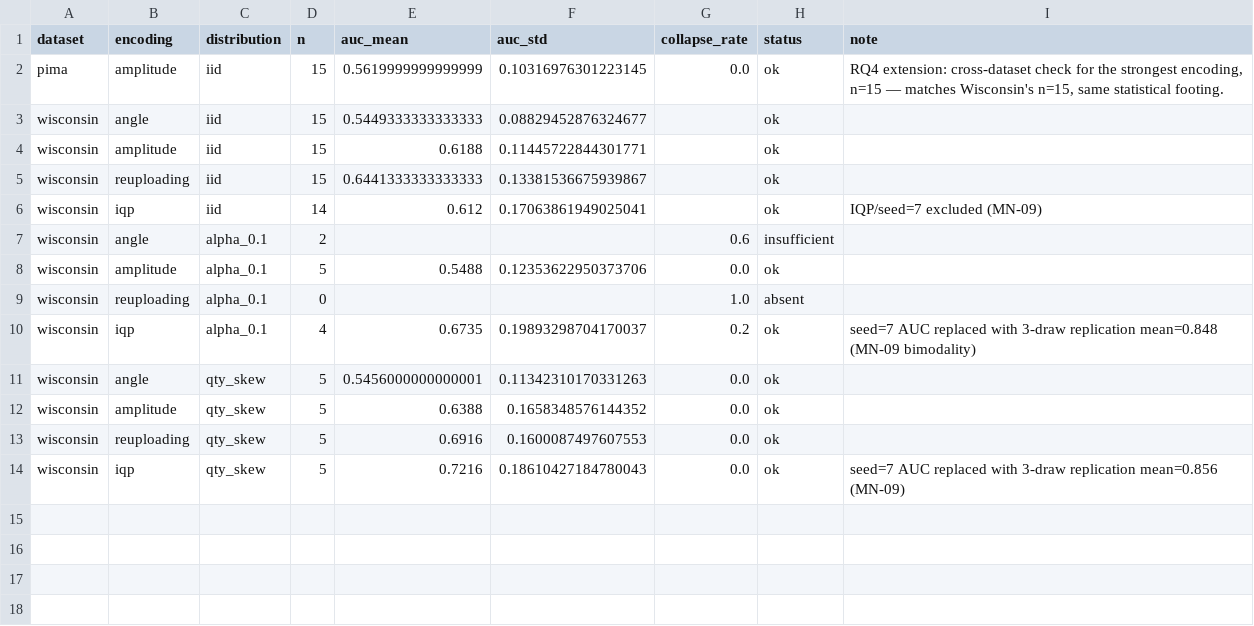
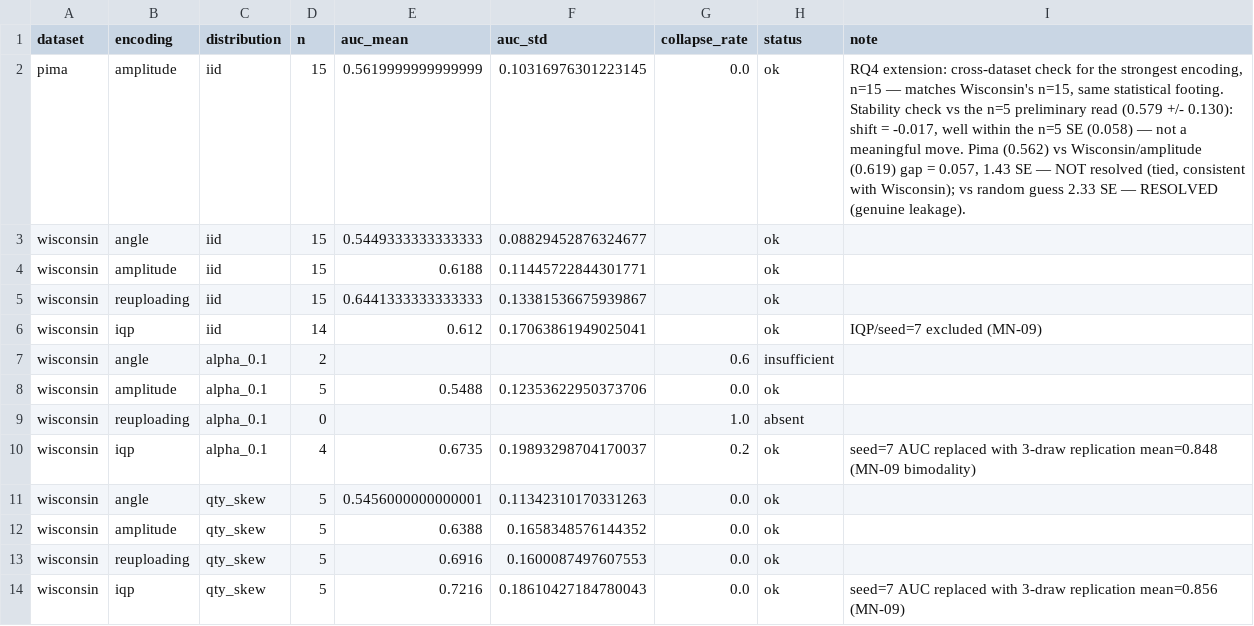
Before and after one commit to Aashik1701/XQFL, a CSV file: results/outputs/table4_rq4_mia.csv, drawn as a sheet.

Commit message:
Enhance RQ4 MIA analysis with stability checks and detailed notes; update results tables and review report

```diff
--- a/results/outputs/table4_rq4_mia.csv
+++ b/results/outputs/table4_rq4_mia.csv
@@ -1,3 +1,3 @@
 dataset,encoding,distribution,n,auc_mean,auc_std,collapse_rate,status,note
-pima,amplitude,iid,15,0.5619999999999999,0.10316976301223145,0.0,ok,"RQ4 extension: cross-dataset check for the strongest encoding, n=15 — matches Wisconsin's n=15, same statistical footing."
+pima,amplitude,iid,15,0.5619999999999999,0.10316976301223145,0.0,ok,"RQ4 extension: cross-dataset check for the strongest encoding, n=15 — matches Wisconsin's n=15, same statistical footing. Stability check vs the n=5 preliminary read (0.579 +/- 0.130): shift = -0.017, well within the n=5 SE (0.058) — not a meaningful move. Pima (0.562) vs Wisconsin/amplitude (0.619) gap = 0.057, 1.43 SE — NOT resolved (tied, consistent with Wisconsin); vs random guess 2.33 SE — RESOLVED (genuine leakage)."
 wisconsin,angle,iid,15,0.5449333333333333,0.08829452876324677,,ok,
```
Also changed, not shown: 2 other files.
